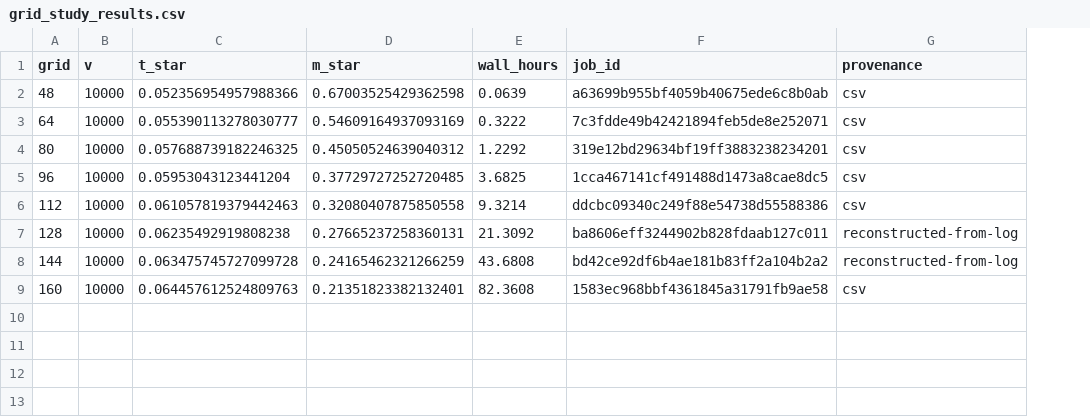
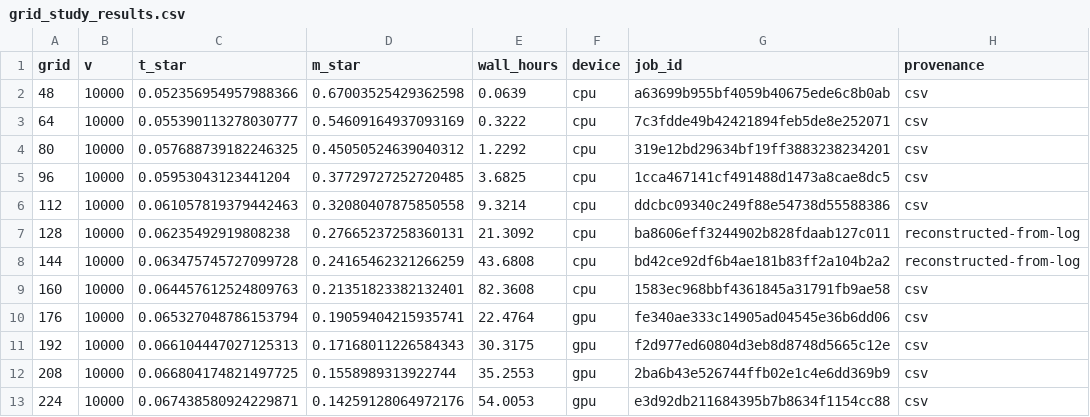
Before and after one commit to KevBedoya/Intracellular-Transport-Computational-Modeling, a CSV file: results/2026-08-18_char-time-grid-study_N16/grid_study_results.csv, drawn as a sheet; the diff names each change by its address in the sheet, - before the commit and + after, or states it on an @@ line.

```diff
--- a/results/2026-08-18_char-time-grid-study_N16/grid_study_results.csv
+++ b/results/2026-08-18_char-time-grid-study_N16/grid_study_results.csv
+column F (device), rows 2-9: all cpu
+row 10: 176 | 10000 | 0.065327048786153794 | 0.19059404215935741 | 22.4764 | gpu | fe340ae333c14905ad04545e36b6dd06 | csv
+row 11: 192 | 10000 | 0.066104447027125313 | 0.17168011226584343 | 30.3175 | gpu | f2d977ed60804d3eb8d8748d5665c12e | csv
+row 12: 208 | 10000 | 0.066804174821497725 | 0.1558989313922744 | 35.2553 | gpu | 2ba6b43e526744ffb02e1c4e6dd369b9 | csv
+row 13: 224 | 10000 | 0.067438580924229871 | 0.14259128064972176 | 54.0053 | gpu | e3d92db211684395b7b8634f1154cc88 | csv
```
Also changed, not shown: 6 other files.
